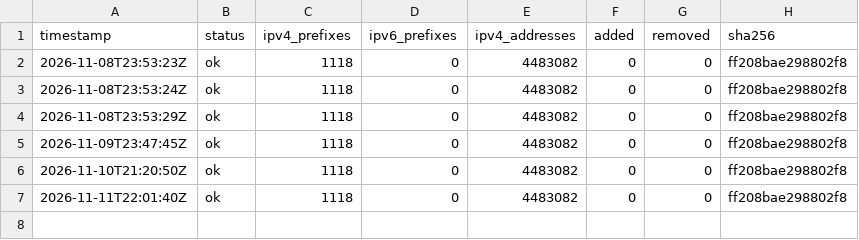
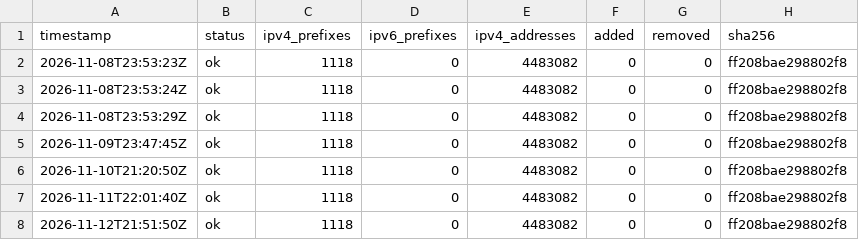
Before and after one commit to lucorellana1337/cloud-ip-ranges-infra, a CSV file: data/oracle/history.csv, drawn as a sheet.

Commit message:
data(oracle): snapshot 2026-11-12

```diff
--- a/data/oracle/history.csv
+++ b/data/oracle/history.csv
@@ -7 +7,2 @@ timestamp,status,ipv4_prefixes,ipv6_prefixes,ipv4_addresses,added,removed,sha256
 2026-11-11T22:01:40Z,ok,1118,0,4483082,0,0,ff208bae298802f8
+2026-11-12T21:51:50Z,ok,1118,0,4483082,0,0,ff208bae298802f8
```
Also changed, not shown: 1 other file.
